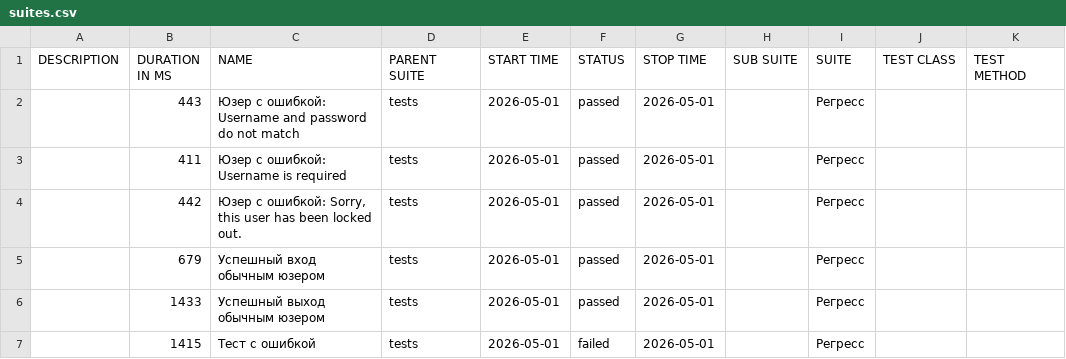
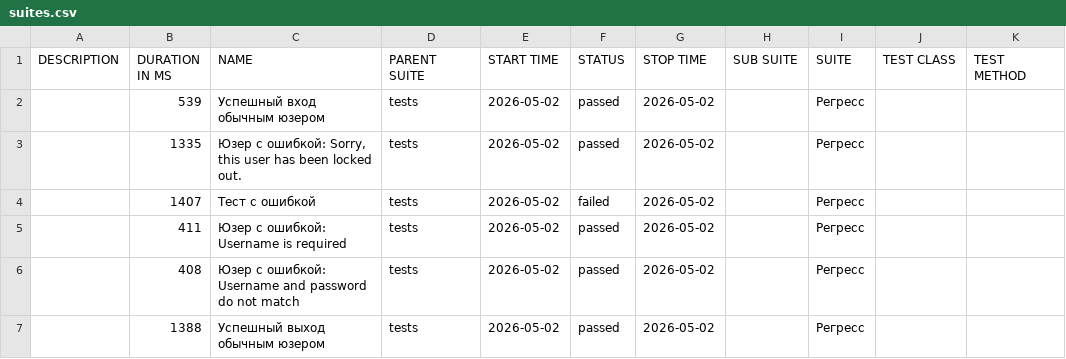
Before and after one commit to barsovichok/playwright_python_training, a CSV file: data/suites.csv, drawn as a sheet.

```diff
--- a/data/suites.csv
+++ b/data/suites.csv
@@ -1,7 +1,7 @@
 "DESCRIPTION","DURATION IN MS","NAME","PARENT SUITE","START TIME","STATUS","STOP TIME","SUB SUITE","SUITE","TEST CLASS","TEST METHOD"
-"","443","Юзер с ошибкой: Username and password do not match","tests","2026-05-01","passed","2026-05-01","","Регресс","",""
-"","411","Юзер с ошибкой: Username is required","tests","2026-05-01","passed","2026-05-01","","Регресс","",""
-"","442","Юзер с ошибкой: Sorry, this user has been locked out.","tests","2026-05-01","passed","2026-05-01","","Регресс","",""
-"","679","Успешный вход обычным юзером","tests","2026-05-01","passed","2026-05-01","","Регресс","",""
-"","1433","Успешный выход обычным юзером","tests","2026-05-01","passed","2026-05-01","","Регресс","",""
-"","1415","Тест с ошибкой","tests","2026-05-01","failed","2026-05-01","","Регресс","",""
+"","539","Успешный вход обычным юзером","tests","2026-05-02","passed","2026-05-02","","Регресс","",""
+"","1335","Юзер с ошибкой: Sorry, this user has been locked out.","tests","2026-05-02","passed","2026-05-02","","Регресс","",""
+"","1407","Тест с ошибкой","tests","2026-05-02","failed","2026-05-02","","Регресс","",""
+"","411","Юзер с ошибкой: Username is required","tests","2026-05-02","passed","2026-05-02","","Регресс","",""
+"","408","Юзер с ошибкой: Username and password do not match","tests","2026-05-02","passed","2026-05-02","","Регресс","",""
+"","1388","Успешный выход обычным юзером","tests","2026-05-02","passed","2026-05-02","","Регресс","",""
```
Also changed, not shown: 30 other files.
